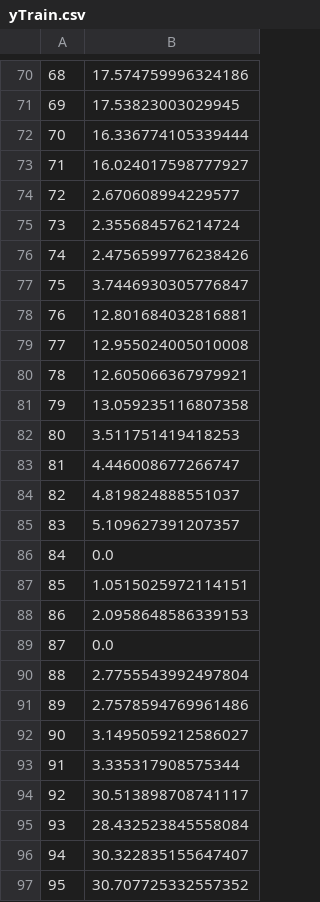
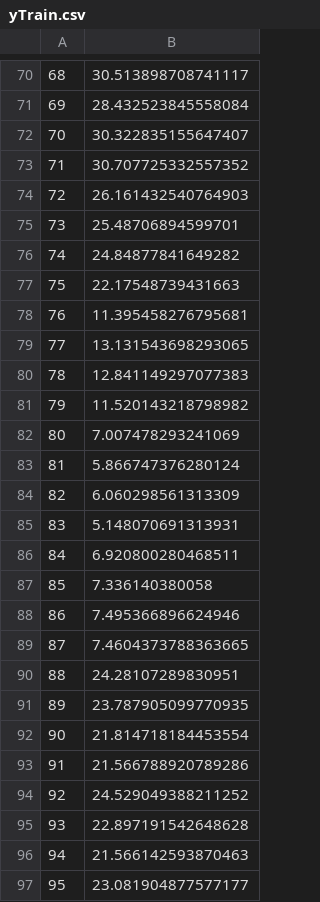
Before and after one commit to j220493/panelDataModelling, a CSV file: yTrain.csv, drawn as a sheet; only a part is shown, gaps mark what is left out; the diff covers the shown part only.

```diff
--- a/yTrain.csv
+++ b/yTrain.csv
@@ -70,28 +70,28 @@
-68,17.574759996324186
-69,17.53823003029945
-70,16.336774105339444
-71,16.024017598777927
-72,2.670608994229577
-73,2.355684576214724
-74,2.4756599776238426
-75,3.7446930305776847
-76,12.801684032816881
-77,12.955024005010008
-78,12.605066367979921
-79,13.059235116807358
-80,3.511751419418253
-81,4.446008677266747
-82,4.819824888551037
-83,5.109627391207357
-84,0.0
-85,1.0515025972114151
-86,2.0958648586339153
-87,0.0
-88,2.7755543992497804
-89,2.7578594769961486
-90,3.1495059212586027
-91,3.335317908575344
-92,30.513898708741117
-93,28.432523845558084
-94,30.322835155647407
-95,30.707725332557352
+68,30.513898708741117
+69,28.432523845558084
+70,30.322835155647407
+71,30.707725332557352
+72,26.161432540764903
+73,25.48706894599701
+74,24.84877841649282
+75,22.17548739431663
+76,11.395458276795681
+77,13.131543698293065
+78,12.841149297077383
+79,11.520143218798982
+80,7.007478293241069
+81,5.866747376280124
+82,6.060298561313309
+83,5.148070691313931
+84,6.920800280468511
+85,7.336140380058
+86,7.495366896624946
+87,7.4604373788363665
+88,24.28107289830951
+89,23.787905099770935
+90,21.814718184453554
+91,21.566788920789286
+92,24.529049388211252
+93,22.897191542648628
+94,21.566142593870463
+95,23.081904877577177
```
Also changed, not shown: 144 edited cells elsewhere in this file, TestScaled.csv, TrainScaled.csv, 1 other file.
